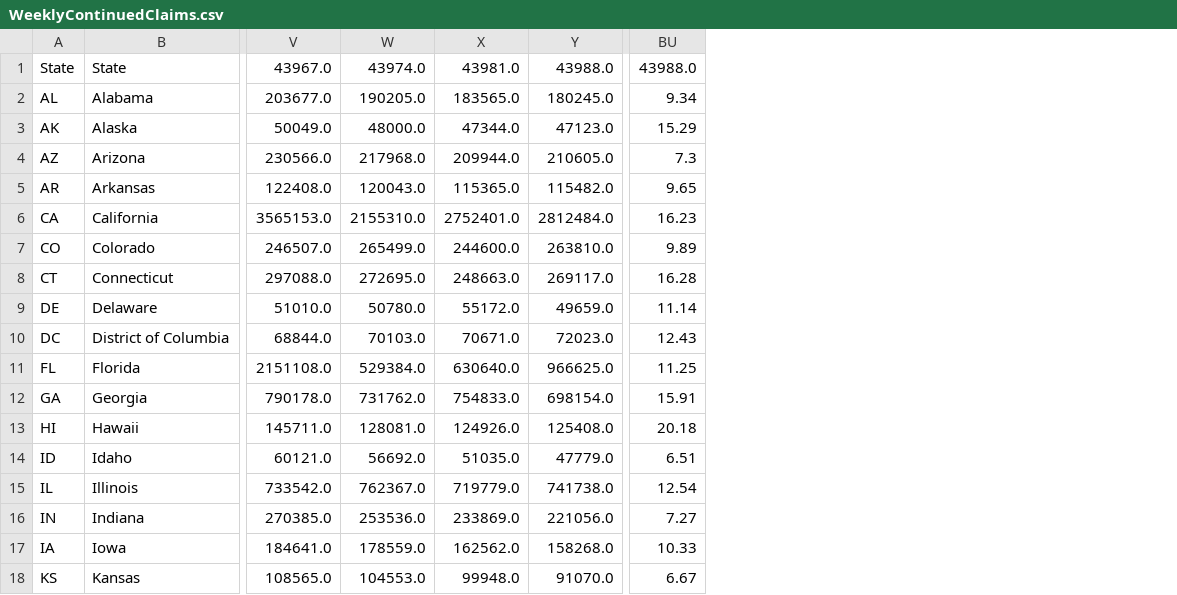
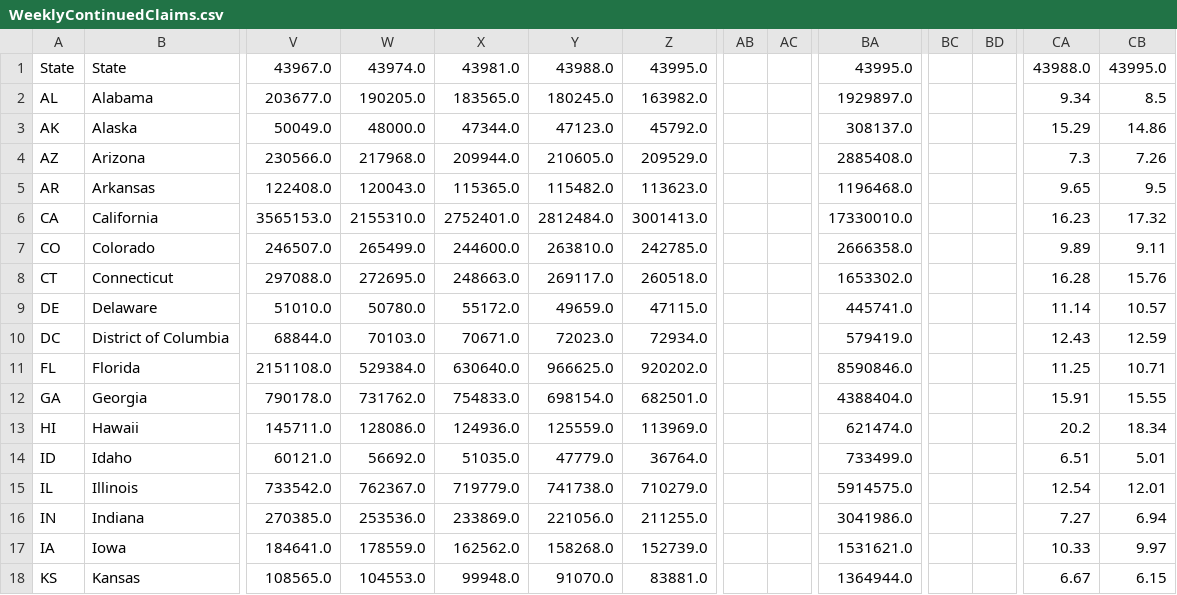
Before and after one commit to UI-Research/ui-claims, a CSV file: data/csv/WeeklyContinuedClaims.csv, drawn as a sheet; only a part is shown, gaps mark what is left out; addresses are those after the commit; the diff names each change by its address in the sheet, - before the commit and + after, or states it on an @@ line.

Commit message:
weekly data update

```diff
--- a/data/csv/WeeklyContinuedClaims.csv
+++ b/data/csv/WeeklyContinuedClaims.csv
+column Z, rows 1-18: 43995.0 | 163982.0 | 45792.0 | 209529.0 | 113623.0 | 3001413.0 | 242785.0 | 260518.0 | 47115.0 | 72934.0 | 920202.0 | 682501.0 | 113969.0 | 36764.0 | 710279.0 | 211255.0 | 152739.0 | 83881.0
+column AB, empty
+column AC, empty
+column BA, rows 1-18: 43995.0 | 1929897.0 | 308137.0 | 2885408.0 | 1196468.0 | 17330010.0 | 2666358.0 | 1653302.0 | 445741.0 | 579419.0 | 8590846.0 | 4388404.0 | 621474.0 | 733499.0 | 5914575.0 | 3041986.0 | 1531621.0 | 1364944.0
+column BC, empty
+column BD, empty
+column CB, rows 1-18: 43995.0 | 8.5 | 14.86 | 7.26 | 9.5 | 17.32 | 9.11 | 15.76 | 10.57 | 12.59 | 10.71 | 15.55 | 18.34 | 5.01 | 12.01 | 6.94 | 9.97 | 6.15
-W13: 128081.0
+W13: 128086.0
-X13: 124926.0
+X13: 124936.0
-Y13: 125408.0
+Y13: 125559.0
-CA13: 20.18
+CA13: 20.2
```
Also changed, not shown: data/csv/CA.csv, data/csv/FL.csv, 56 other files.
